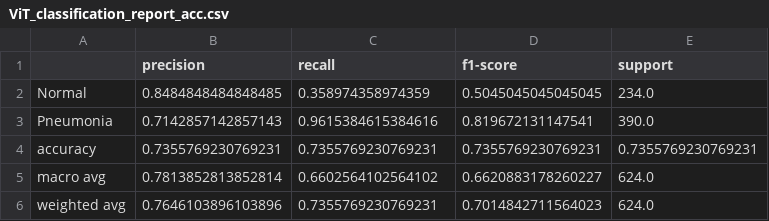
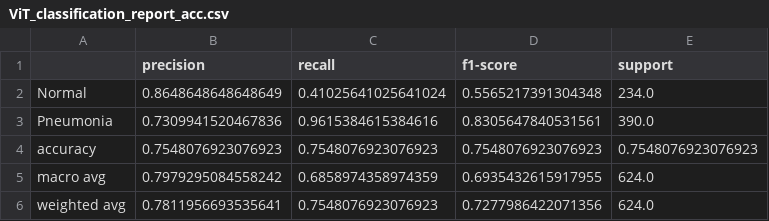
Before and after one commit to noabendavid/Deep_Learning_Final_Project, a CSV file: outputs/results/ViT_classification_report_acc.csv, drawn as a sheet.

```diff
--- a/outputs/results/ViT_classification_report_acc.csv
+++ b/outputs/results/ViT_classification_report_acc.csv
@@ -1,6 +1,6 @@
 ,precision,recall,f1-score,support
-Normal,0.8484848484848485,0.358974358974359,0.5045045045045045,234.0
-Pneumonia,0.7142857142857143,0.9615384615384616,0.819672131147541,390.0
-accuracy,0.7355769230769231,0.7355769230769231,0.7355769230769231,0.7355769230769231
-macro avg,0.7813852813852814,0.6602564102564102,0.6620883178260227,624.0
-weighted avg,0.7646103896103896,0.7355769230769231,0.7014842711564023,624.0
+Normal,0.8648648648648649,0.41025641025641024,0.5565217391304348,234.0
+Pneumonia,0.7309941520467836,0.9615384615384616,0.8305647840531561,390.0
+accuracy,0.7548076923076923,0.7548076923076923,0.7548076923076923,0.7548076923076923
+macro avg,0.7979295084558242,0.6858974358974359,0.6935432615917955,624.0
+weighted avg,0.7811956693535641,0.7548076923076923,0.7277986422071356,624.0
```
Also changed, not shown: outputs/results/ViT_SAM_classification_report_acc.csv, outputs/results/ViT_classification_report_f1.csv, 23 other files.
